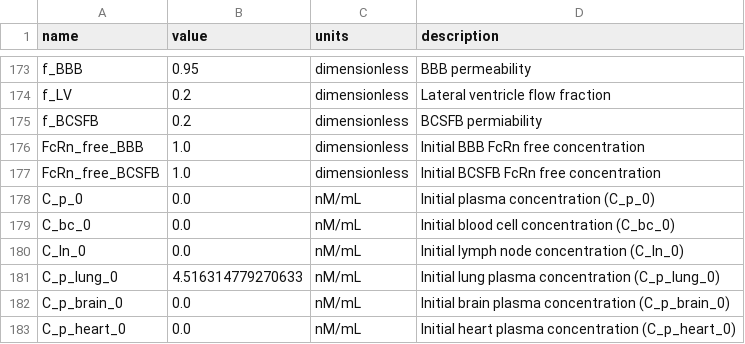
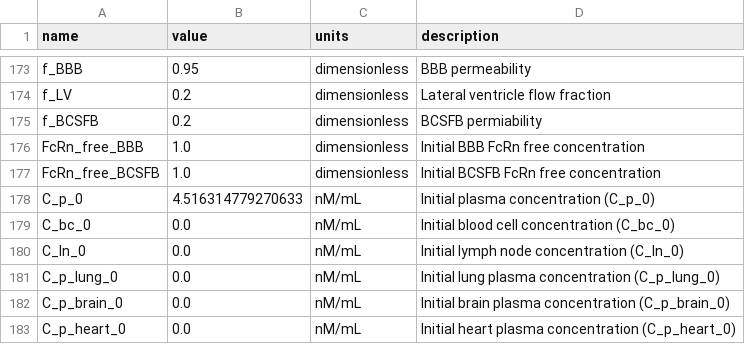
Before and after one commit to DylanEsguerra/PBPK_SBML_JAX, a CSV file: parameters/pbpk_parameters.csv, drawn as a sheet; only a part is shown, gaps mark what is left out.

```diff
--- a/parameters/pbpk_parameters.csv
+++ b/parameters/pbpk_parameters.csv
@@ -177,6 +177,6 @@ FcRn_free_BBB,1.0,dimensionless,Initial BBB FcRn free concentration
 FcRn_free_BCSFB,1.0,dimensionless,Initial BCSFB FcRn free concentration
-C_p_0,0.0,nM/mL,Initial plasma concentration (C_p_0)
+C_p_0,4.516314779270633,nM/mL,Initial plasma concentration (C_p_0)
 C_bc_0,0.0,nM/mL,Initial blood cell concentration (C_bc_0)
 C_ln_0,0.0,nM/mL,Initial lymph node concentration (C_ln_0)
-C_p_lung_0,4.516314779270633,nM/mL,Initial lung plasma concentration (C_p_lung_0)
+C_p_lung_0,0.0,nM/mL,Initial lung plasma concentration (C_p_lung_0)
 C_p_brain_0,0.0,nM/mL,Initial brain plasma concentration (C_p_brain_0)
```
Also changed, not shown: 5 other files.
